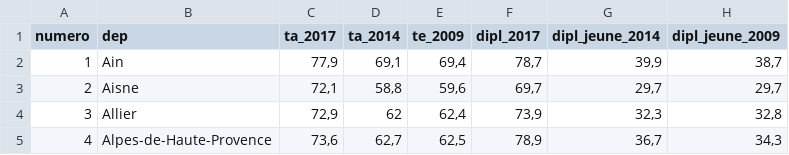
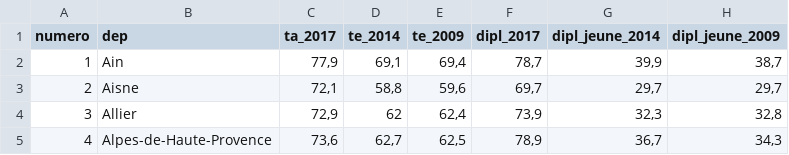
Before and after one commit to MaxwellSam/Projet_BDD_INSEE, a CSV file: data/f_dep_eco.csv, drawn as a sheet; only a part is shown; the diff names each change by its address in the sheet, - before the commit and + after, or states it on an @@ line.

```diff
--- a/data/f_dep_eco.csv
+++ b/data/f_dep_eco.csv
-D1: ta_2014
+D1: te_2014
```
Also changed, not shown: data/f_dep_social.csv, data/f_region_eco.csv, 4 other files.
